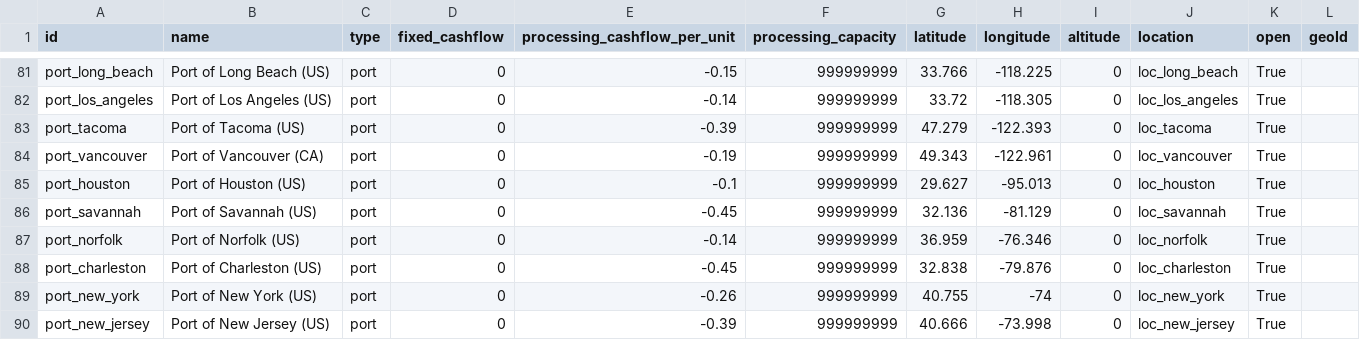
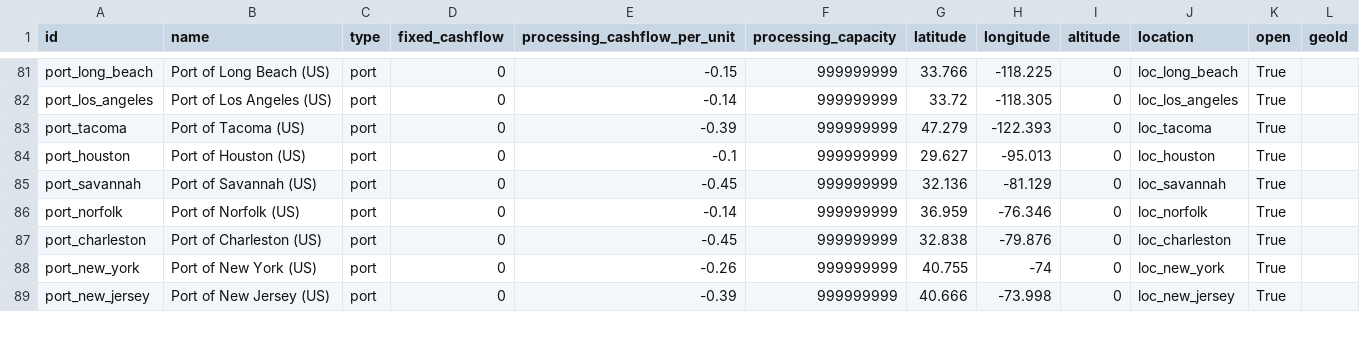
Before and after one commit to MIT-CAVE/cave_app, a CSV file: cave_api/cave_api/generic_opt_model/data/nodes.csv, drawn as a sheet; only a part is shown, gaps mark what is left out; the diff names each change by its address in the sheet, - before the commit and + after, or states it on an @@ line.

```diff
--- a/cave_api/cave_api/generic_opt_model/data/nodes.csv
+++ b/cave_api/cave_api/generic_opt_model/data/nodes.csv
-row 84: port_vancouver | Port of Vancouver (CA) | port | 0 | -0.19 | 999999999 | 49.343 | -122.961 | 0 | loc_vancouver | True
```
Also changed, not shown: cave_api/cave_api/generic_opt_model/data/arcs.csv.
